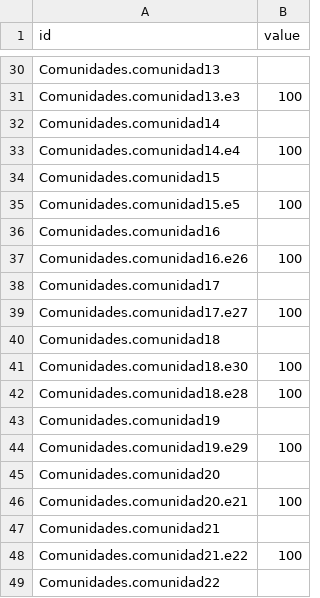
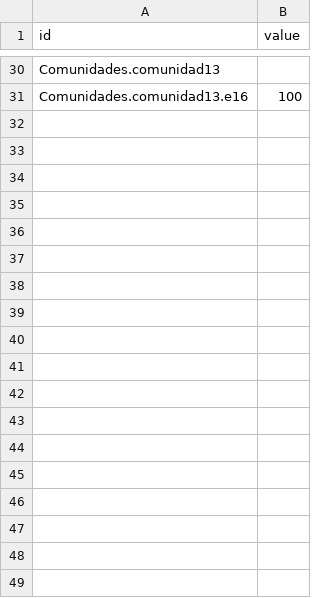
Before and after one commit to dffernando/agrupar, a CSV file: static/csv/flare.csv, drawn as a sheet; only a part is shown, gaps mark what is left out; removed rows and columns are numbered as before the commit, all else as after; the diff covers the shown part only; the diff names each change by its address in the sheet, - before the commit and + after, or states it on an @@ line.

```diff
--- a/static/csv/flare.csv
+++ b/static/csv/flare.csv
-A31 (id): Comunidades.comunidad13.e3
+A31 (id): Comunidades.comunidad13.e16
-row 32: Comunidades.comunidad14
-row 33: Comunidades.comunidad14.e4 | 100
-row 34: Comunidades.comunidad15
-row 35: Comunidades.comunidad15.e5 | 100
-row 36: Comunidades.comunidad16
-row 37: Comunidades.comunidad16.e26 | 100
-row 38: Comunidades.comunidad17
-row 39: Comunidades.comunidad17.e27 | 100
-row 40: Comunidades.comunidad18
-row 41: Comunidades.comunidad18.e30 | 100
-row 42: Comunidades.comunidad18.e28 | 100
-row 43: Comunidades.comunidad19
-row 44: Comunidades.comunidad19.e29 | 100
-row 45: Comunidades.comunidad20
-row 46: Comunidades.comunidad20.e21 | 100
-row 47: Comunidades.comunidad21
-row 48: Comunidades.comunidad21.e22 | 100
-row 49: Comunidades.comunidad22
```
Also changed, not shown: 2 added rows, 11 removed rows and 12 edited cells elsewhere in this file, static/csv/data.csv, 5 other files.
